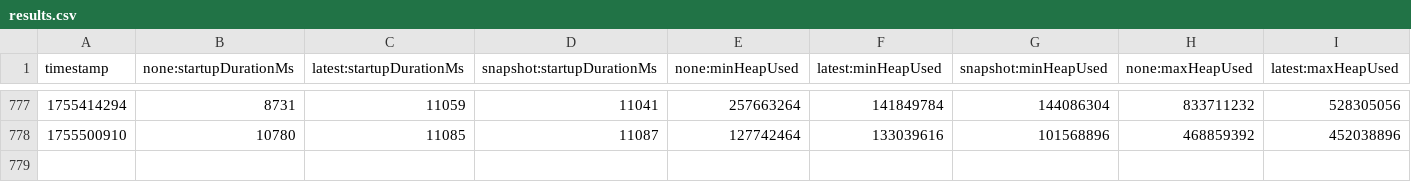
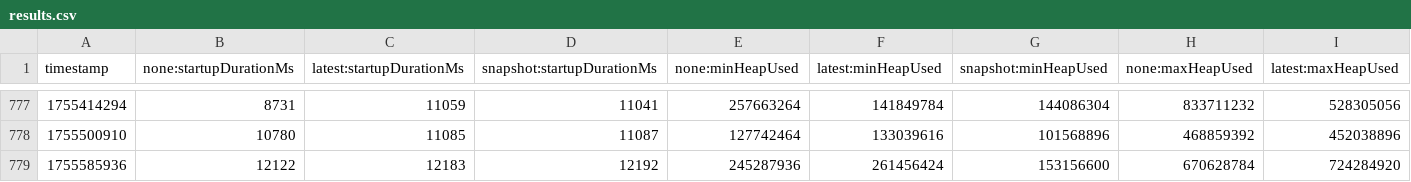
Before and after one commit to moorefu/opentelemetry-java-instrumentation, a CSV file: benchmark-overhead/results/release/results.csv, drawn as a sheet; only a part is shown, gaps mark what is left out; rows hold the shown columns only; the diff names each change by its address in the sheet, - before the commit and + after, or states it on an @@ line.

```diff
--- a/benchmark-overhead/results/release/results.csv
+++ b/benchmark-overhead/results/release/results.csv
+row 779: 1755585936 | 12122 | 12183 | 12192 | 245287936 | 261456424 | 153156600 | 670628784 | 724284920
```
Also changed, not shown: 1 other file.
